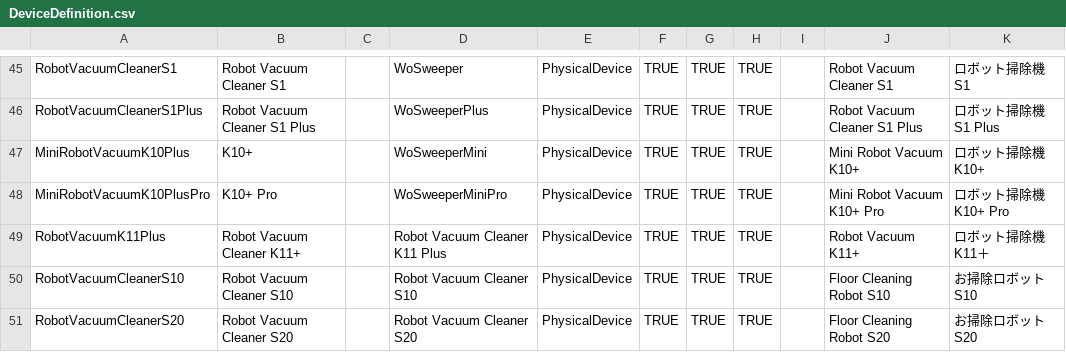
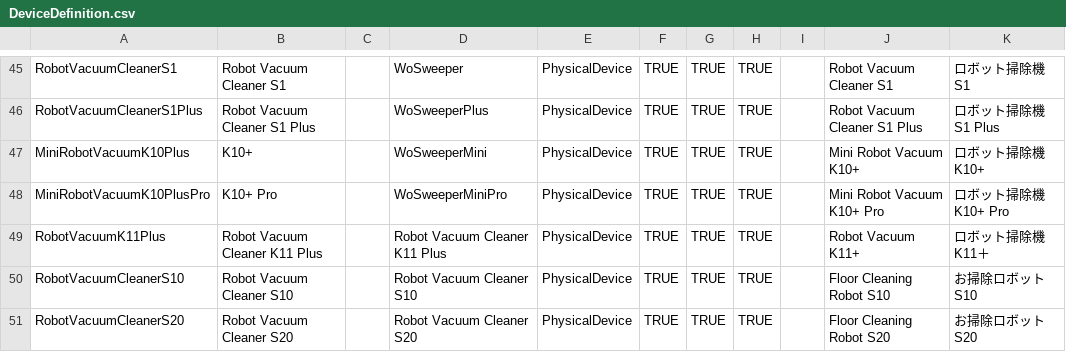
Before and after one commit to hsakoh/switchbot-mqtt, a CSV file: src/SwitchBotMqttApp/MasterData/DeviceDefinition.csv, drawn as a sheet; only a part is shown, gaps mark what is left out.

Commit message:
- Fixes for Robot Vacuum K11+:     - Changed API device type from `Robot Vacuum Cleaner K11+` to `Robot Vacuum Cleaner K11 Plus`.     - Corrected the definition error for payload_on/payload_off in the `enableCloudService` field (binary sensor).

```diff
--- a/src/SwitchBotMqttApp/MasterData/DeviceDefinition.csv
+++ b/src/SwitchBotMqttApp/MasterData/DeviceDefinition.csv
@@ -48,3 +48,3 @@ MiniRobotVacuumK10Plus,K10+,,WoSweeperMini,PhysicalDevice,TRUE,TRUE,TRUE,,Mini R
 MiniRobotVacuumK10PlusPro,K10+ Pro,,WoSweeperMiniPro,PhysicalDevice,TRUE,TRUE,TRUE,,Mini Robot Vacuum K10+ Pro,ロボット掃除機 K10+ Pro
-RobotVacuumK11Plus,Robot Vacuum Cleaner K11+,,Robot Vacuum Cleaner K11 Plus,PhysicalDevice,TRUE,TRUE,TRUE,,Robot Vacuum K11+,ロボット掃除機 K11＋
+RobotVacuumK11Plus,Robot Vacuum Cleaner K11 Plus,,Robot Vacuum Cleaner K11 Plus,PhysicalDevice,TRUE,TRUE,TRUE,,Robot Vacuum K11+,ロボット掃除機 K11＋
 RobotVacuumCleanerS10,Robot Vacuum Cleaner S10,,Robot Vacuum Cleaner S10,PhysicalDevice,TRUE,TRUE,TRUE,,Floor Cleaning Robot S10,お掃除ロボット S10
```
Also changed, not shown: src/SwitchBotMqttApp/MasterData/FieldDefinition.csv, 2 other files.
